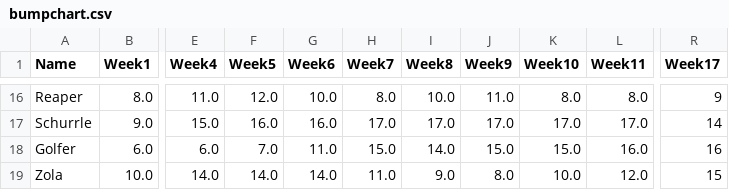
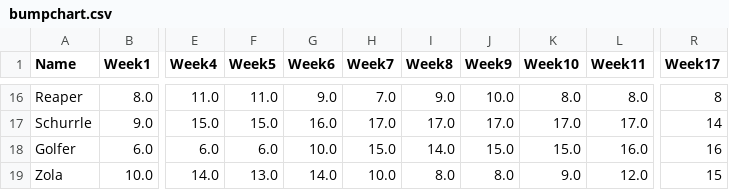
Before and after one commit to Deadlocked2/football_table, a CSV file: outputs/bumpchart.csv, drawn as a sheet; only a part is shown, gaps mark what is left out; the diff covers the shown part only; the diff names each change by its address in the sheet, - before the commit and + after, or states it on an @@ line.

```diff
--- a/outputs/bumpchart.csv
+++ b/outputs/bumpchart.csv
-F16 (Week5): 12.0
+F16 (Week5): 11.0
-G16 (Week6): 10.0
+G16 (Week6): 9.0
-H16 (Week7): 8.0
+H16 (Week7): 7.0
-I16 (Week8): 10.0
+I16 (Week8): 9.0
-J16 (Week9): 11.0
+J16 (Week9): 10.0
-R16 (Week17): 9
+R16 (Week17): 8
-F17 (Week5): 16.0
+F17 (Week5): 15.0
-F18 (Week5): 7.0
+F18 (Week5): 6.0
-G18 (Week6): 11.0
+G18 (Week6): 10.0
-F19 (Week5): 14.0
+F19 (Week5): 13.0
-H19 (Week7): 11.0
+H19 (Week7): 10.0
-I19 (Week8): 9.0
+I19 (Week8): 8.0
-K19 (Week10): 10.0
+K19 (Week10): 9.0
```
Also changed, not shown: 1 added row, 1 removed row and 28 edited cells elsewhere in this file, data/S2_results.csv, outputs/bumpchart_t.csv, 2 other files.
